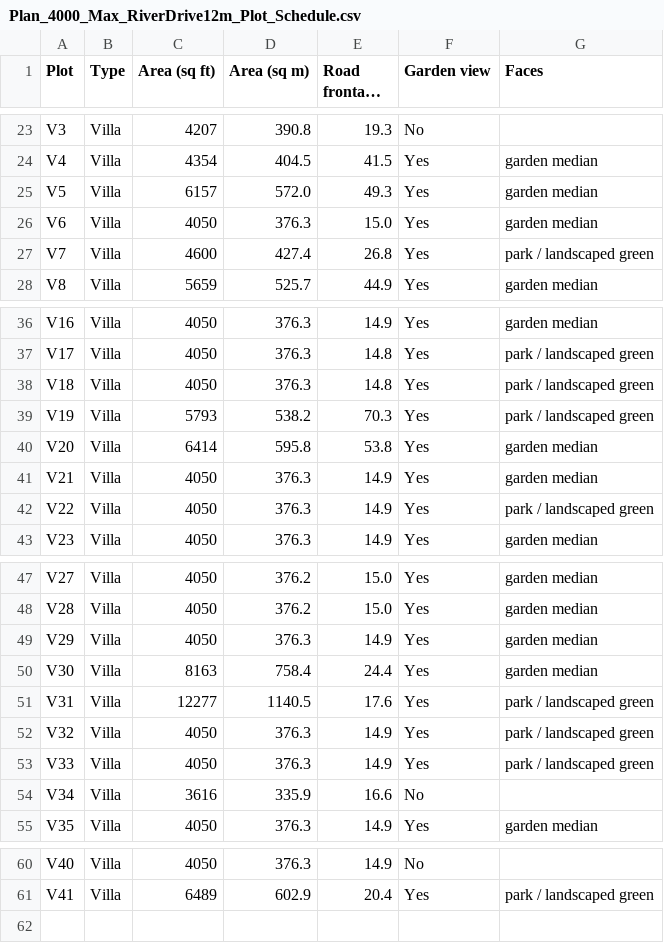
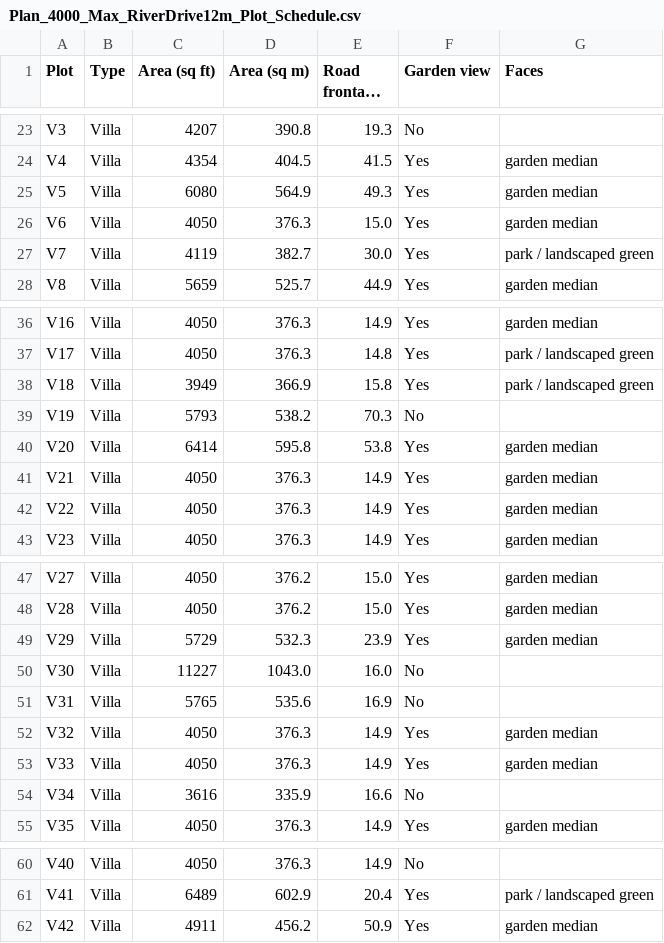
Before and after one commit to riddheshneema/Data-tool, a CSV file: site_plans/Plan_4000_Max_RiverDrive12m_Plot_Schedule.csv, drawn as a sheet; only a part is shown, gaps mark what is left out; long unchanged cells end in ….

```diff
--- a/site_plans/Plan_4000_Max_RiverDrive12m_Plot_Schedule.csv
+++ b/site_plans/Plan_4000_Max_RiverDrive12m_Plot_Schedule.csv
@@ -24,5 +24,5 @@ V3,Villa,4207,390.8,19.3,No,
 V4,Villa,4354,404.5,41.5,Yes,garden median
-V5,Villa,6157,572.0,49.3,Yes,garden median
+V5,Villa,6080,564.9,49.3,Yes,garden median
 V6,Villa,4050,376.3,15.0,Yes,garden median
-V7,Villa,4600,427.4,26.8,Yes,park / landscaped green
+V7,Villa,4119,382.7,30.0,Yes,park / landscaped green
 V8,Villa,5659,525.7,44.9,Yes,garden median
@@ -37,7 +37,7 @@ V16,Villa,4050,376.3,14.9,Yes,garden median
 V17,Villa,4050,376.3,14.8,Yes,park / landscaped green
-V18,Villa,4050,376.3,14.8,Yes,park / landscaped green
-V19,Villa,5793,538.2,70.3,Yes,park / landscaped green
+V18,Villa,3949,366.9,15.8,Yes,park / landscaped green
+V19,Villa,5793,538.2,70.3,No,
 V20,Villa,6414,595.8,53.8,Yes,garden median
 V21,Villa,4050,376.3,14.9,Yes,garden median
-V22,Villa,4050,376.3,14.9,Yes,park / landscaped green
+V22,Villa,4050,376.3,14.9,Yes,garden median
 V23,Villa,4050,376.3,14.9,Yes,garden median
@@ -48,7 +48,7 @@ V27,Villa,4050,376.2,15.0,Yes,garden median
 V28,Villa,4050,376.2,15.0,Yes,garden median
-V29,Villa,4050,376.3,14.9,Yes,garden median
-V30,Villa,8163,758.4,24.4,Yes,garden median
-V31,Villa,12277,1140.5,17.6,Yes,park / landscaped green
-V32,Villa,4050,376.3,14.9,Yes,park / landscaped green
-V33,Villa,4050,376.3,14.9,Yes,park / landscaped green
+V29,Villa,5729,532.3,23.9,Yes,garden median
+V30,Villa,11227,1043.0,16.0,No,
+V31,Villa,5765,535.6,16.9,No,
+V32,Villa,4050,376.3,14.9,Yes,garden median
+V33,Villa,4050,376.3,14.9,Yes,garden median
 V34,Villa,3616,335.9,16.6,No,
@@ -61 +61,2 @@ V40,Villa,4050,376.3,14.9,No,
 V41,Villa,6489,602.9,20.4,Yes,park / landscaped green
+V42,Villa,4911,456.2,50.9,Yes,garden median
```
Also changed, not shown: 8 other files.
